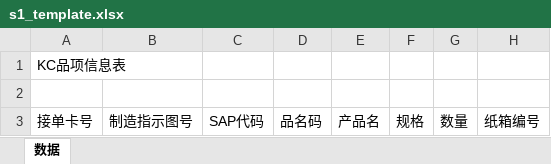
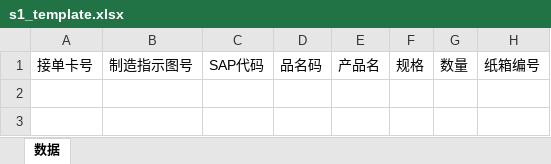
Before and after one commit to xliangwu/bar_code_bird, an Excel workbook: src/main/resources/s1_template.xlsx, sheet 数据, drawn as a sheet; values as stored, in another font and other column widths than the file's, no borders; conditional formats not drawn; the diff names each change by its address in the sheet, - before the commit and + after, or states it on an @@ line.

```diff
--- a/src/main/resources/s1_template.xlsx (sheet 数据)
+++ b/src/main/resources/s1_template.xlsx (sheet 数据)
-row 1: KC品项信息表
-row 2: (empty)
```
Also changed, not shown: 15 other files.
